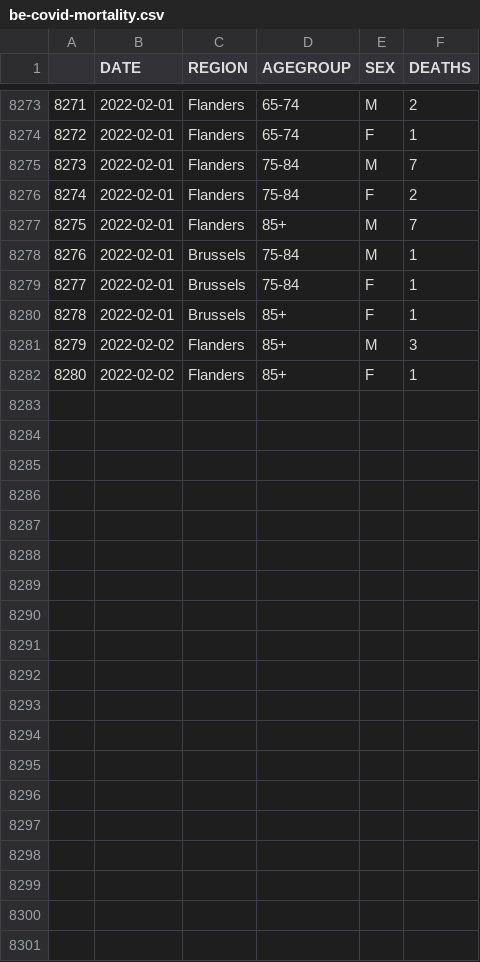
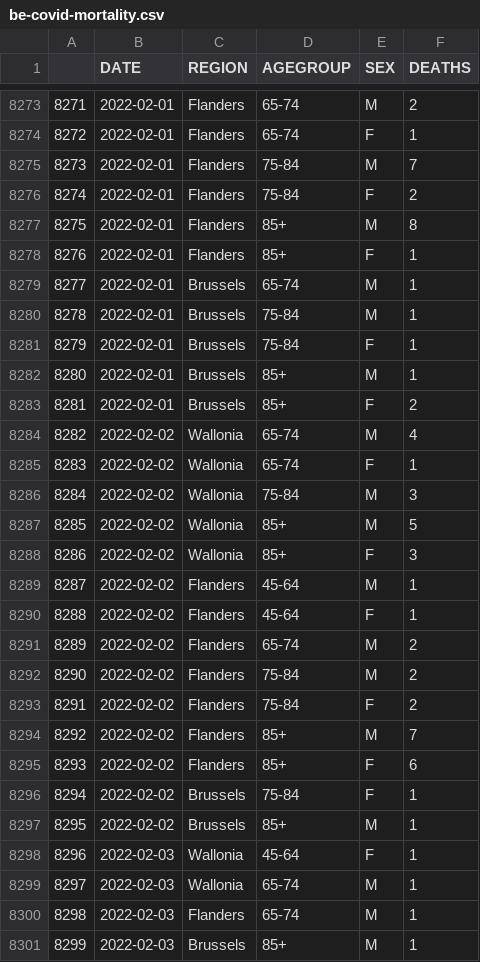
Before and after one commit to pschaus/covidatabe, a CSV file: static/csv/be-covid-mortality.csv, drawn as a sheet; only a part is shown, gaps mark what is left out; addresses are those after the commit; the diff covers the shown part only; the diff names each change by its address in the sheet, - before the commit and + after, or states it on an @@ line.

```diff
--- a/static/csv/be-covid-mortality.csv
+++ b/static/csv/be-covid-mortality.csv
-F8277 (DEATHS): 7
+F8277 (DEATHS): 8
+row 8278: 8276 | 2022-02-01 | Flanders | 85+ | F | 1
+row 8279: 8277 | 2022-02-01 | Brussels | 65-74 | M | 1
@@ column A renumbered between rows 8280 and 8295 @@
-E8282 (SEX): F
+E8282 (SEX): M
+row 8283: 8281 | 2022-02-01 | Brussels | 85+ | F | 2
+row 8284: 8282 | 2022-02-02 | Wallonia | 65-74 | M | 4
+row 8285: 8283 | 2022-02-02 | Wallonia | 65-74 | F | 1
+row 8286: 8284 | 2022-02-02 | Wallonia | 75-84 | M | 3
+row 8287: 8285 | 2022-02-02 | Wallonia | 85+ | M | 5
+row 8288: 8286 | 2022-02-02 | Wallonia | 85+ | F | 3
+row 8289: 8287 | 2022-02-02 | Flanders | 45-64 | M | 1
+row 8290: 8288 | 2022-02-02 | Flanders | 45-64 | F | 1
+row 8291: 8289 | 2022-02-02 | Flanders | 65-74 | M | 2
+row 8292: 8290 | 2022-02-02 | Flanders | 75-84 | M | 2
+row 8293: 8291 | 2022-02-02 | Flanders | 75-84 | F | 2
-F8294 (DEATHS): 3
+F8294 (DEATHS): 7
-F8295 (DEATHS): 1
+F8295 (DEATHS): 6
+row 8296: 8294 | 2022-02-02 | Brussels | 75-84 | F | 1
+row 8297: 8295 | 2022-02-02 | Brussels | 85+ | M | 1
+row 8298: 8296 | 2022-02-03 | Wallonia | 45-64 | F | 1
+row 8299: 8297 | 2022-02-03 | Wallonia | 65-74 | M | 1
+row 8300: 8298 | 2022-02-03 | Flanders | 65-74 | M | 1
+row 8301: 8299 | 2022-02-03 | Brussels | 85+ | M | 1
```
Also changed, not shown: 6 edited cells elsewhere in this file, static/csv/be-covid-provinces-all.csv, 8 other files.
